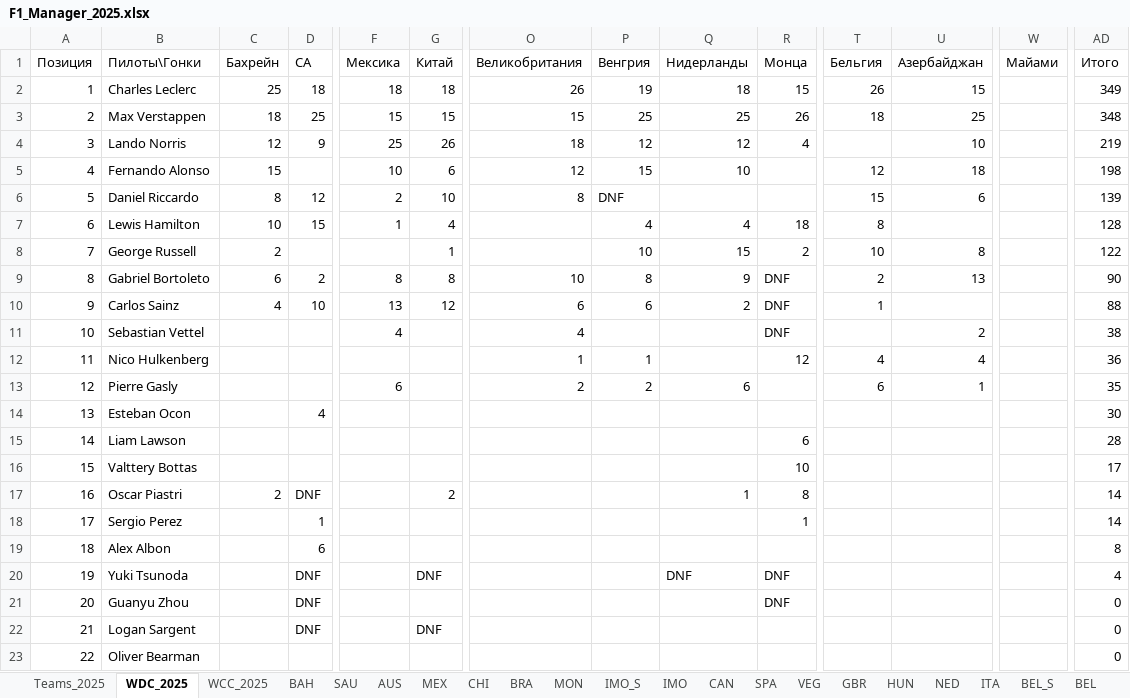
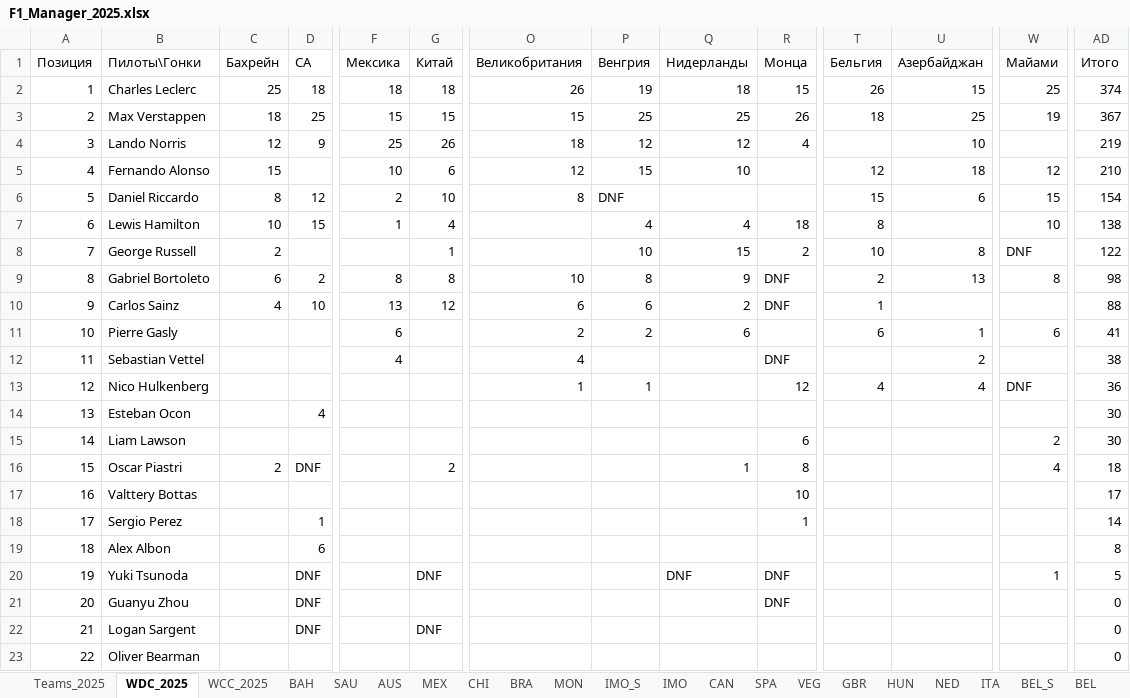
Before and after one commit to Nirruss/F1_Manager_Career_VoltEdge, an Excel workbook: F1_Manager_2025.xlsx, sheet WDC_2025, drawn as a sheet; only a part is shown, gaps mark what is left out; values as stored, in another font and other column widths than the file's, no cell formats; removed rows and columns are numbered as before the commit, all else as after; rows hold the shown columns only; the diff names each change by its address in the sheet, - before the commit and + after, or states it on an @@ line.

```diff
--- a/F1_Manager_2025.xlsx (sheet WDC_2025)
+++ b/F1_Manager_2025.xlsx (sheet WDC_2025)
-W2 (Майами): (empty)
+W2 (Майами): 25
-AD2 (Итого): 349
+AD2 (Итого): 374
-W3 (Майами): (empty)
+W3 (Майами): 19
-AD3 (Итого): 348
+AD3 (Итого): 367
-W5 (Майами): (empty)
+W5 (Майами): 12
-AD5 (Итого): 198
+AD5 (Итого): 210
-W6 (Майами): (empty)
+W6 (Майами): 15
-AD6 (Итого): 139
+AD6 (Итого): 154
-W7 (Майами): (empty)
+W7 (Майами): 10
-AD7 (Итого): 128
+AD7 (Итого): 138
-W8 (Майами): (empty)
+W8 (Майами): DNF
-W9 (Майами): (empty)
+W9 (Майами): 8
-AD9 (Итого): 90
+AD9 (Итого): 98
+row 11: 10 | Pierre Gasly |  |  | 6 |  | 2 | 2 | 6 |  | 6 | 1 | 6 | 41
-A12 (Позиция): 10
+A12 (Позиция): 11
-A13 (Позиция): 11
+A13 (Позиция): 12
-W13 (Майами): (empty)
+W13 (Майами): DNF
-row 13: 12 | Pierre Gasly |  |  | 6 |  | 2 | 2 | 6 |  | 6 | 1 |  | 35
-W15 (Майами): (empty)
+W15 (Майами): 2
-AD15 (Итого): 28
+AD15 (Итого): 30
+row 16: 15 | Oscar Piastri | 2 | DNF |  | 2 |  |  | 1 | 8 |  |  | 4 | 18
-A17 (Позиция): 15
+A17 (Позиция): 16
-row 17: 16 | Oscar Piastri | 2 | DNF |  | 2 |  |  | 1 | 8 |  |  |  | 14
-W20 (Майами): (empty)
+W20 (Майами): 1
-AD20 (Итого): 4
+AD20 (Итого): 5
```
Also changed, not shown: sheet USA, sheet MIA, sheet WCC_2025, cell formats, formulas that keep their value, 1 other file.
